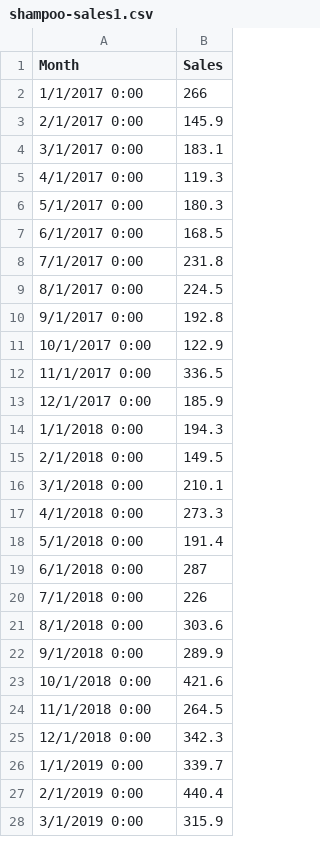
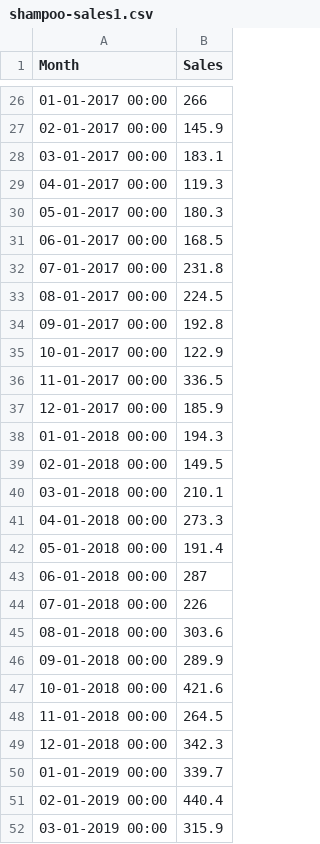
Before and after one commit to Zeeshan-99/sales_forecasting, a CSV file: shampoo-sales1.csv, drawn as a sheet; only a part is shown, gaps mark what is left out; the diff covers the shown part only.

```diff
--- a/shampoo-sales1.csv
+++ b/shampoo-sales1.csv
@@ -2,27 +26,27 @@ Month,Sales
-1/1/2017 0:00,266
-2/1/2017 0:00,145.9
-3/1/2017 0:00,183.1
-4/1/2017 0:00,119.3
-5/1/2017 0:00,180.3
-6/1/2017 0:00,168.5
-7/1/2017 0:00,231.8
-8/1/2017 0:00,224.5
-9/1/2017 0:00,192.8
-10/1/2017 0:00,122.9
-11/1/2017 0:00,336.5
-12/1/2017 0:00,185.9
-1/1/2018 0:00,194.3
-2/1/2018 0:00,149.5
-3/1/2018 0:00,210.1
-4/1/2018 0:00,273.3
-5/1/2018 0:00,191.4
-6/1/2018 0:00,287
-7/1/2018 0:00,226
-8/1/2018 0:00,303.6
-9/1/2018 0:00,289.9
-10/1/2018 0:00,421.6
-11/1/2018 0:00,264.5
-12/1/2018 0:00,342.3
-1/1/2019 0:00,339.7
-2/1/2019 0:00,440.4
-3/1/2019 0:00,315.9
+01-01-2017 00:00,266
+02-01-2017 00:00,145.9
+03-01-2017 00:00,183.1
+04-01-2017 00:00,119.3
+05-01-2017 00:00,180.3
+06-01-2017 00:00,168.5
+07-01-2017 00:00,231.8
+08-01-2017 00:00,224.5
+09-01-2017 00:00,192.8
+10-01-2017 00:00,122.9
+11-01-2017 00:00,336.5
+12-01-2017 00:00,185.9
+01-01-2018 00:00,194.3
+02-01-2018 00:00,149.5
+03-01-2018 00:00,210.1
+04-01-2018 00:00,273.3
+05-01-2018 00:00,191.4
+06-01-2018 00:00,287
+07-01-2018 00:00,226
+08-01-2018 00:00,303.6
+09-01-2018 00:00,289.9
+10-01-2018 00:00,421.6
+11-01-2018 00:00,264.5
+12-01-2018 00:00,342.3
+01-01-2019 00:00,339.7
+02-01-2019 00:00,440.4
+03-01-2019 00:00,315.9
```
Also changed, not shown: 60 added rows and 9 edited cells elsewhere in this file, 10 other files.
